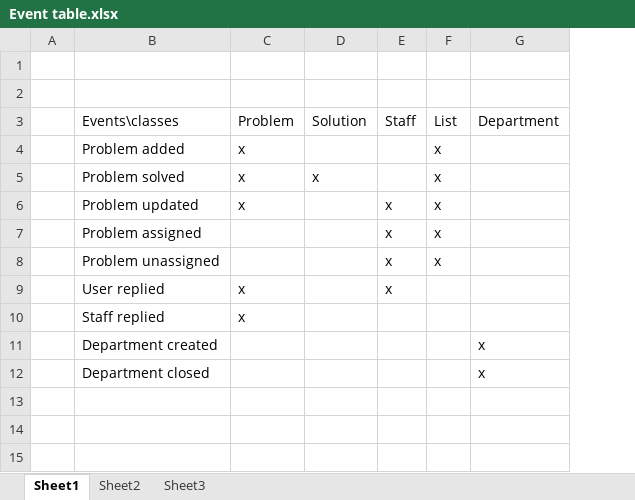
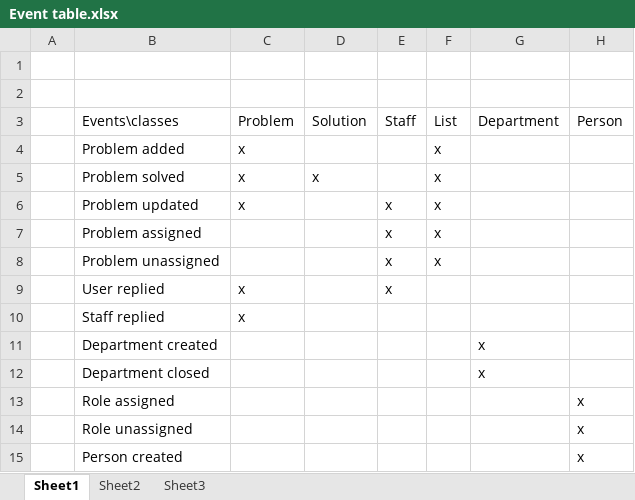
Before and after one commit to kimajakobsen/sw3-s305a, an Excel workbook: kurser/sad/Event table.xlsx, sheet Sheet1, drawn as a sheet; values as stored, in another font and other column widths than the file's, no borders; the diff names each change by its address in the sheet, - before the commit and + after, or states it on an @@ line.

```diff
--- a/kurser/sad/Event table.xlsx (sheet Sheet1)
+++ b/kurser/sad/Event table.xlsx (sheet Sheet1)
+column H, row 3: Person
+row 13:  | Role assigned |  |  |  |  |  | x
+row 14:  | Role unassigned |  |  |  |  |  | x
+row 15:  | Person created |  |  |  |  |  | x
```
Also changed, not shown: 1 other file.
